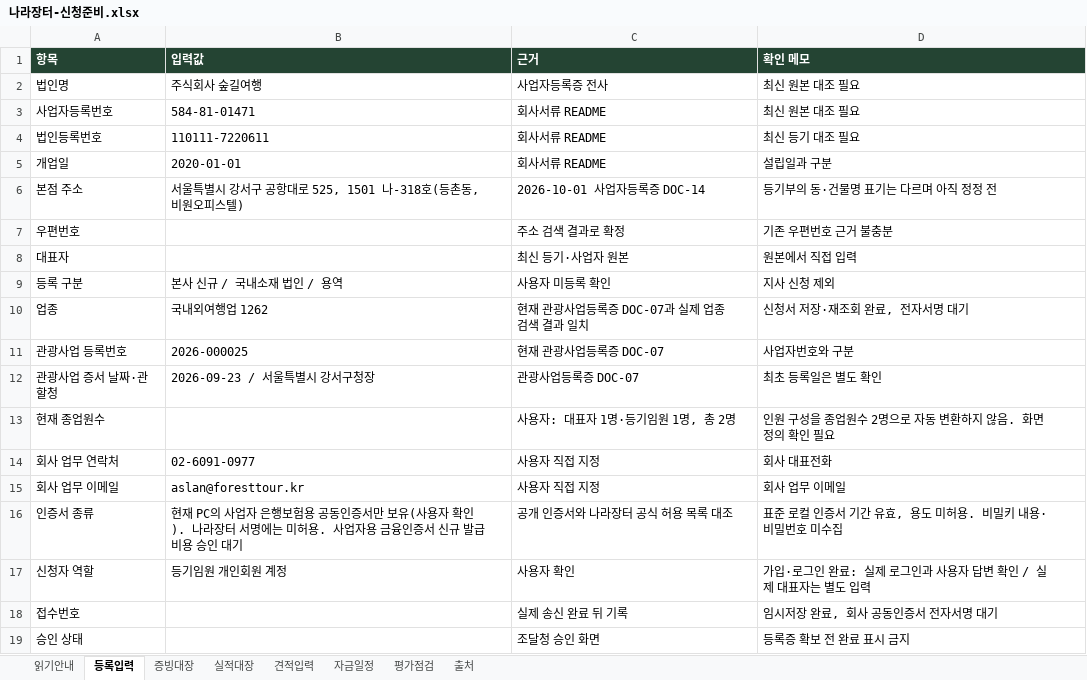
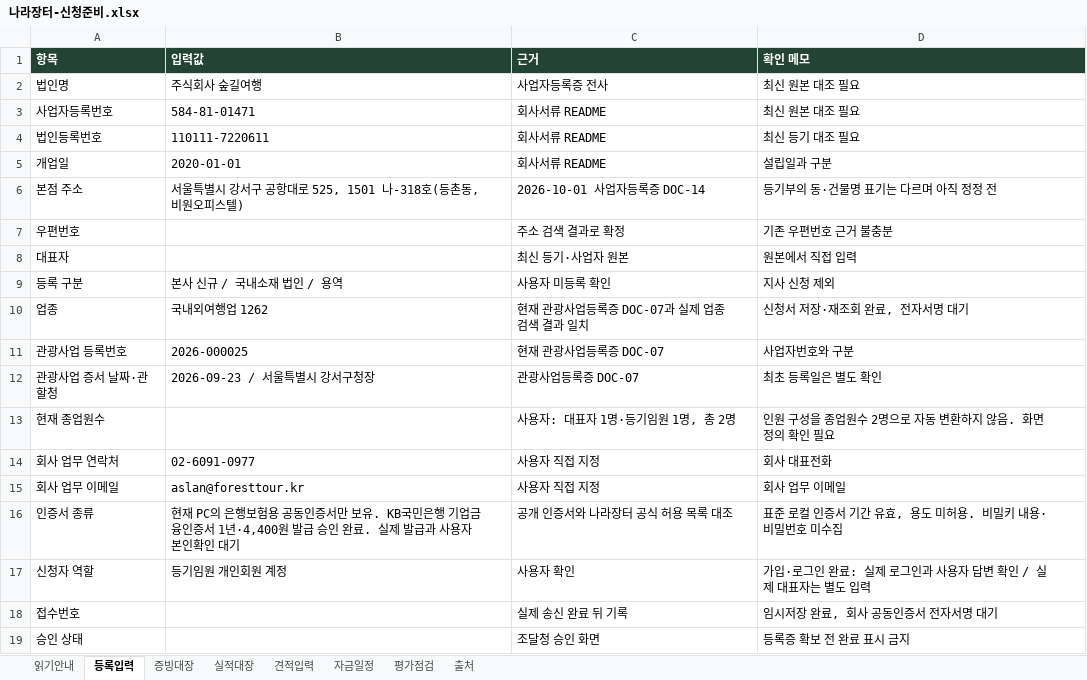
Before and after one commit to 6Soo/marketing, an Excel workbook: procurement/output/나라장터-신청준비.xlsx, sheet 등록입력, drawn as a sheet; values as stored, in another font and other column widths than the file's, no borders; the diff names each change by its address in the sheet, - before the commit and + after, or states it on an @@ line.

```diff
--- a/procurement/output/나라장터-신청준비.xlsx (sheet 등록입력)
+++ b/procurement/output/나라장터-신청준비.xlsx (sheet 등록입력)
-B16 (입력값): …PC의 사업자 은행보험용 공동인증서만 보유(사용자 확인). 나라장터 서명에는 미허용. 사업자용 금융인증서 신규 발급 비용 승인 대기
+B16 (입력값): …PC의 은행보험용 공동인증서만 보유. KB국민은행 기업금융인증서 1년·4,400원 발급 승인 완료. 실제 발급과 사용자 본인확인 대기
```
Also changed, not shown: sheet 읽기안내, 9 other files.
